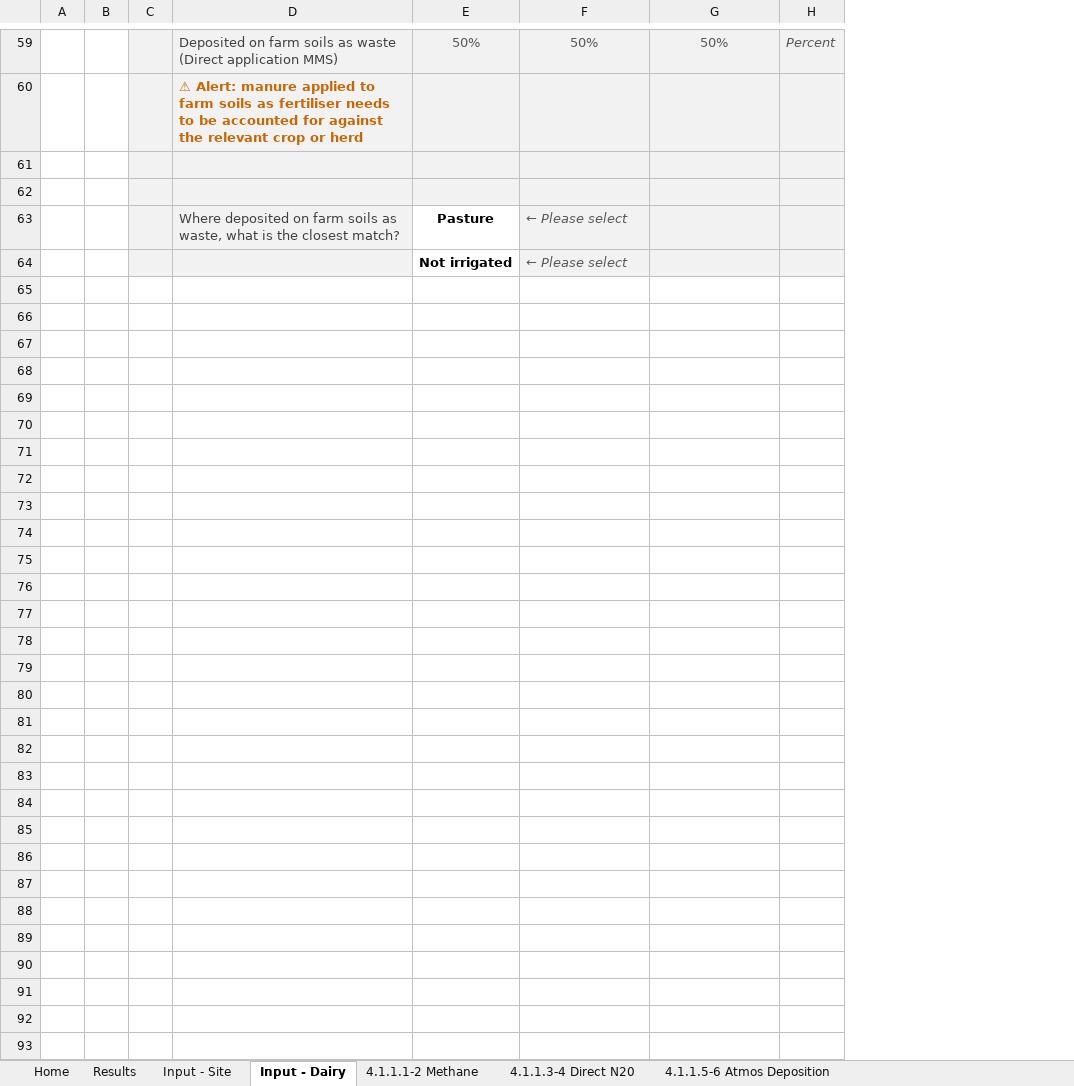
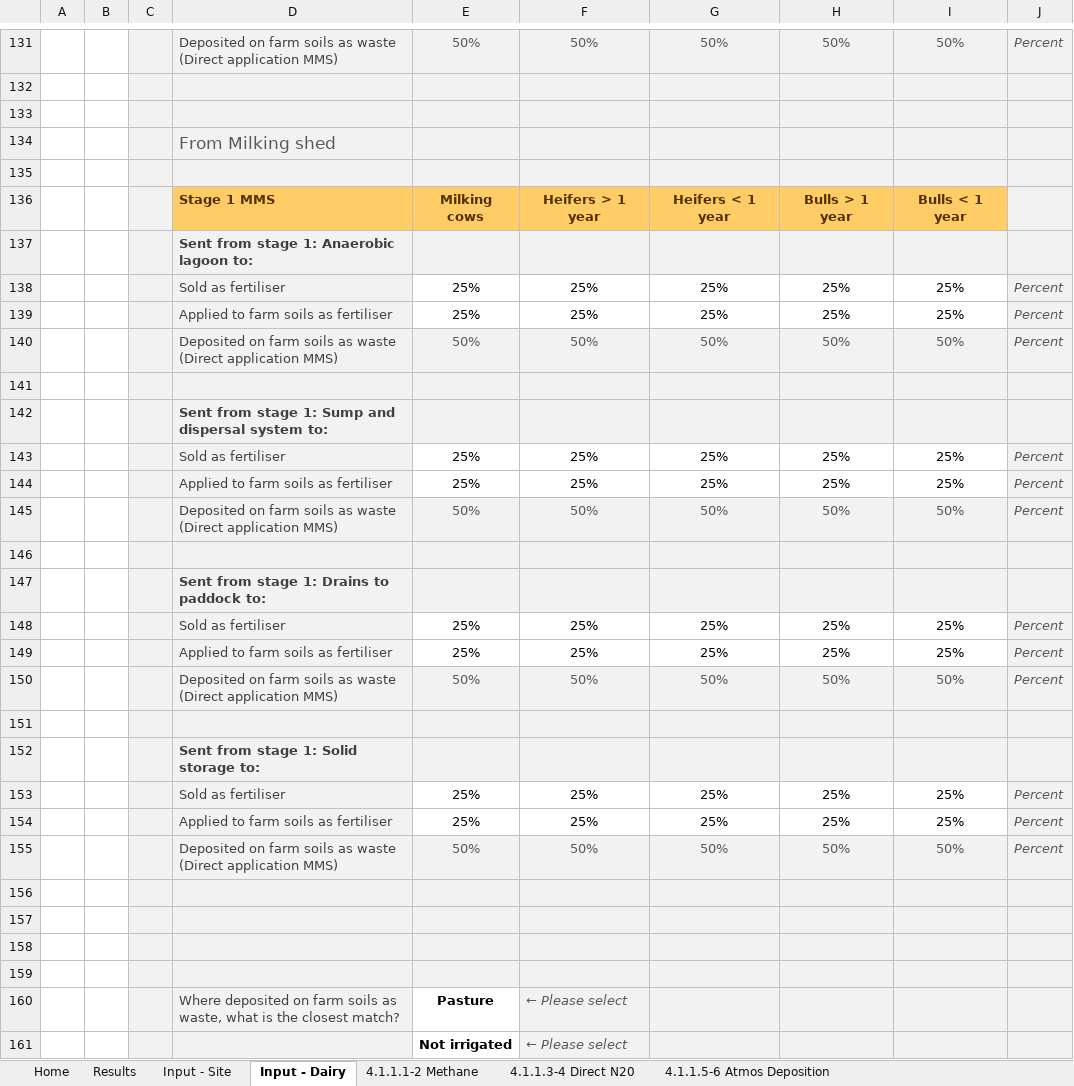
Before and after one commit to mrpaulkotz/GAF-VEERG-Functions, an Excel workbook: Excel/4_1_ManureManagement_Dairy_WIP_v03.xlsx, sheet Input - Dairy, drawn as a sheet; only a part is shown, gaps mark what is left out; values as stored, in another font and other column widths than the file's, no borders; conditional formats not drawn; removed rows and columns are numbered as before the commit, all else as after; the diff covers the shown part only; the diff names each change by its address in the sheet, - before the commit and + after, or states it on an @@ line.

Commit message:
restart dairy mms

```diff
--- a/Excel/4_1_ManureManagement_Dairy_WIP_v03.xlsx (sheet Input - Dairy)
+++ b/Excel/4_1_ManureManagement_Dairy_WIP_v03.xlsx (sheet Input - Dairy)
-column C, empty
-column D, rows 59-63: Deposited on farm soils as waste (Direct application MMS) | ⚠ Alert: manure applied to farm soils as fertiliser needs to be accounted for against the relevant crop or herd |  |  | Where deposited on farm soils as waste, what is the closest match?
+column C, empty
+column D, rows 131-134: Deposited on farm soils as waste (Direct application MMS) |  |  | From Milking shed; row 160: Where deposited on farm soils as waste, what is the closest match?
+column H, row 131: 50%
+column I, row 131: 50%
+row 135: (empty)
+row 136:  |  |  | Stage 1 MMS | Milking cows | Heifers > 1 year | Heifers < 1 year | Bulls > 1 year | Bulls < 1 year
+row 137:  |  |  | Sent from stage 1: Anaerobic lagoon to:
+row 138:  |  |  | Sold as fertiliser | 25% | 25% | 25% | 25% | 25% | Percent
+row 139:  |  |  | Applied to farm soils as fertiliser | 25% | 25% | 25% | 25% | 25% | Percent
+row 140:  |  |  | Deposited on farm soils as waste (Direct application MMS) | 50% | 50% | 50% | 50% | 50% | Percent
+row 141: (empty)
+row 142:  |  |  | Sent from stage 1: Sump and dispersal system to:
+row 143:  |  |  | Sold as fertiliser | 25% | 25% | 25% | 25% | 25% | Percent
+row 144:  |  |  | Applied to farm soils as fertiliser | 25% | 25% | 25% | 25% | 25% | Percent
+row 145:  |  |  | Deposited on farm soils as waste (Direct application MMS) | 50% | 50% | 50% | 50% | 50% | Percent
+row 146: (empty)
+row 147:  |  |  | Sent from stage 1: Drains to paddock to:
+row 148:  |  |  | Sold as fertiliser | 25% | 25% | 25% | 25% | 25% | Percent
+row 149:  |  |  | Applied to farm soils as fertiliser | 25% | 25% | 25% | 25% | 25% | Percent
+row 150:  |  |  | Deposited on farm soils as waste (Direct application MMS) | 50% | 50% | 50% | 50% | 50% | Percent
+row 151: (empty)
+row 152:  |  |  | Sent from stage 1: Solid storage to:
+row 153:  |  |  | Sold as fertiliser | 25% | 25% | 25% | 25% | 25% | Percent
+row 154:  |  |  | Applied to farm soils as fertiliser | 25% | 25% | 25% | 25% | 25% | Percent
+row 155:  |  |  | Deposited on farm soils as waste (Direct application MMS) | 50% | 50% | 50% | 50% | 50% | Percent
+row 156: (empty)
+row 157: (empty)
+row 158: (empty)
+row 159: (empty)
```
Also changed, not shown: 85 added rows, 13 removed rows, 30 edited cells and cell formats elsewhere in this sheet, sheet Constants - Dairy, sheet 4.1.1.1-2 Methane, sheet 4.1.1.9 Manure applied to soils, sheet 4.1.1.3-4 Direct N20, sheet 4.1.1.5-6 Atmos Deposition, sheet Results, formulas that keep their value, charts or pictures, Excel/4_1_ManureManagement_Feedlot_WIP_v03.xlsx, 19 other files.
